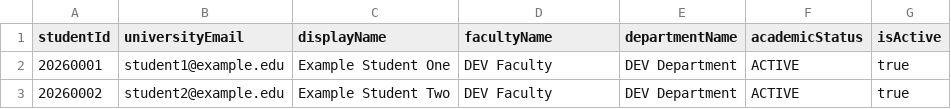
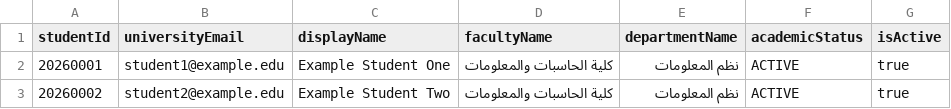
Before and after one commit to Youssef-I-Ahmed/SAMS-Library-Management-System, a CSV file: data/templates/students-import-template.csv, drawn as a sheet.

```diff
--- a/data/templates/students-import-template.csv
+++ b/data/templates/students-import-template.csv
@@ -1,3 +1,3 @@
 studentId,universityEmail,displayName,facultyName,departmentName,academicStatus,isActive
-20260001,student1@example.edu,Example Student One,DEV Faculty,DEV Department,ACTIVE,true
-20260002,student2@example.edu,Example Student Two,DEV Faculty,DEV Department,ACTIVE,true
+20260001,student1@example.edu,Example Student One,كلية الحاسبات والمعلومات,نظم المعلومات,ACTIVE,true
+20260002,student2@example.edu,Example Student Two,كلية الحاسبات والمعلومات,نظم المعلومات,ACTIVE,true
```
Also changed, not shown: 28 other files.
